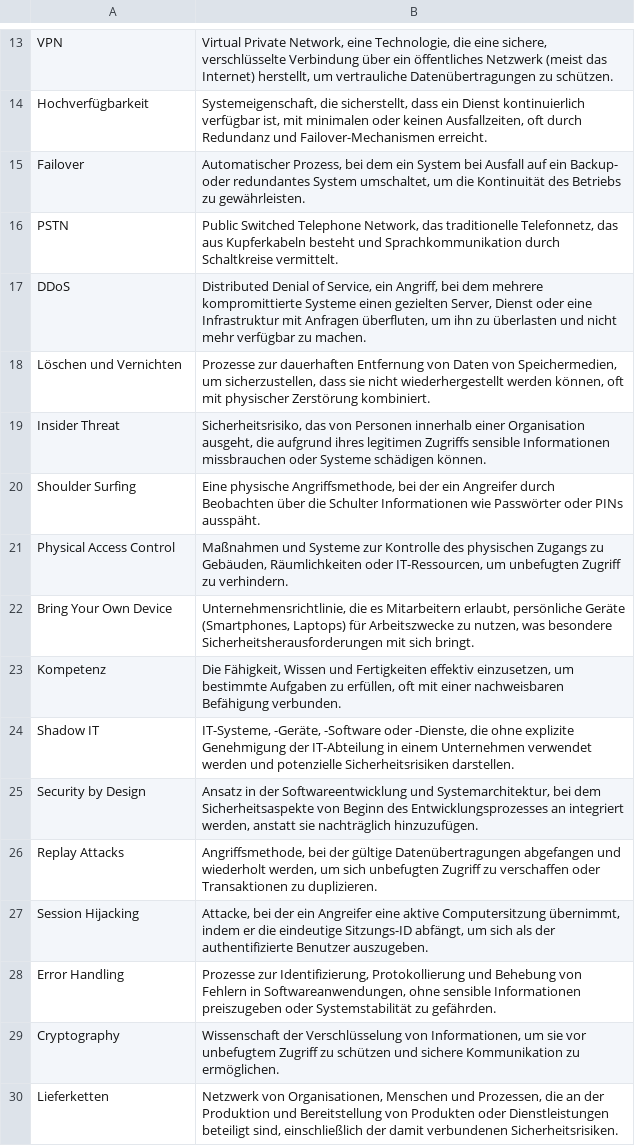
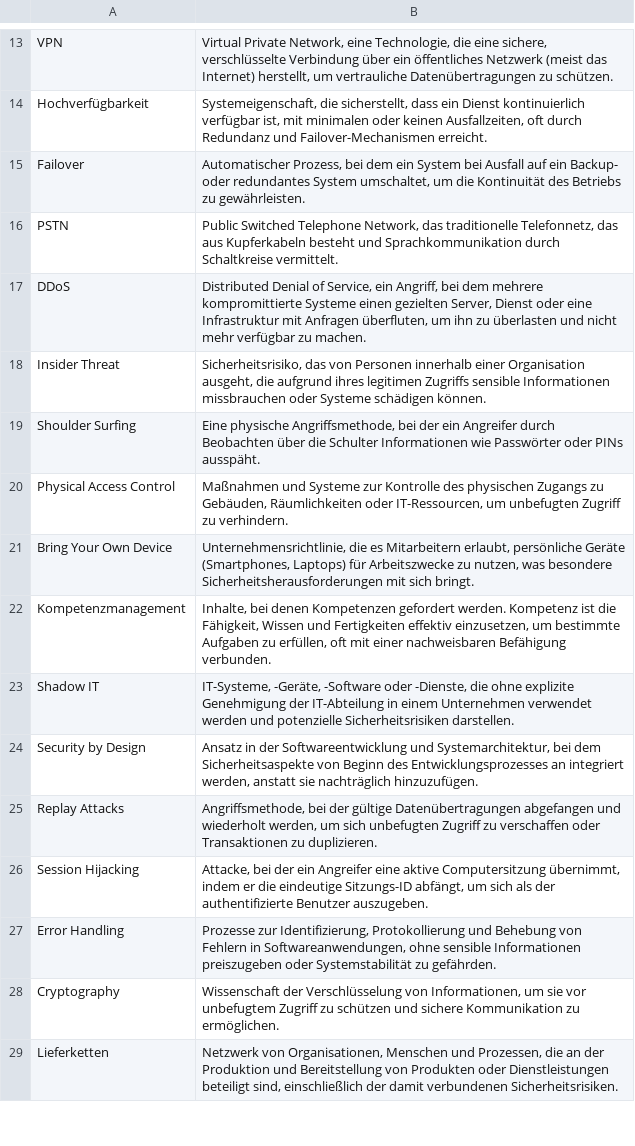
Before and after one commit to 5H3LL3H5/Stand-der-Technik-Bibliothek, a CSV file: Dokumentation/namespaces/tags.csv, drawn as a sheet; only a part is shown, gaps mark what is left out; removed rows and columns are numbered as before the commit, all else as after; the diff covers the shown part only; the diff names each change by its address in the sheet, - before the commit and + after, or states it on an @@ line.

```diff
--- a/Dokumentation/namespaces/tags.csv
+++ b/Dokumentation/namespaces/tags.csv
-row 18: Löschen und Vernichten | Prozesse zur dauerhaften Entfernung von Daten von Speichermedien, um sicherzustellen, dass sie nicht wiederhergestellt werden können, oft mit physischer Zerstörung kombiniert.
-row 23: Kompetenz | Die Fähigkeit, Wissen und Fertigkeiten effektiv einzusetzen, um bestimmte Aufgaben zu erfüllen, oft mit einer nachweisbaren Befähigung verbunden.
+row 22: Kompetenzmanagement | Inhalte, bei denen Kompetenzen gefordert werden. Kompetenz ist die Fähigkeit, Wissen und Fertigkeiten effektiv einzusetzen, um bestimmte Aufgaben zu erfüllen, oft mit einer nachweisbaren Befähigung verbunden.
```
Also changed, not shown: 18 added rows and 2 edited cells elsewhere in this file, Dokumentation/namespaces/practices.csv, Dokumentation/namespaces/topics.csv, 5 other files.
